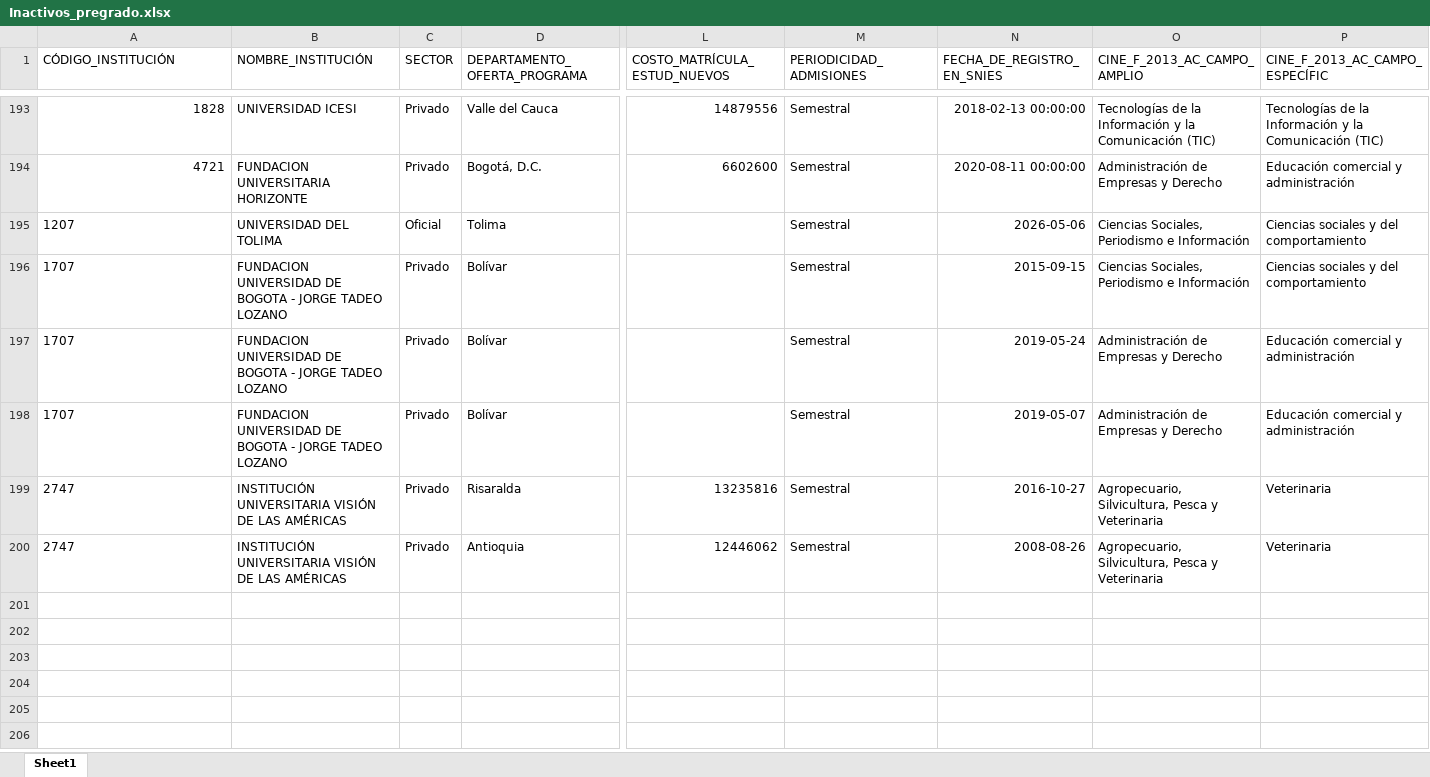
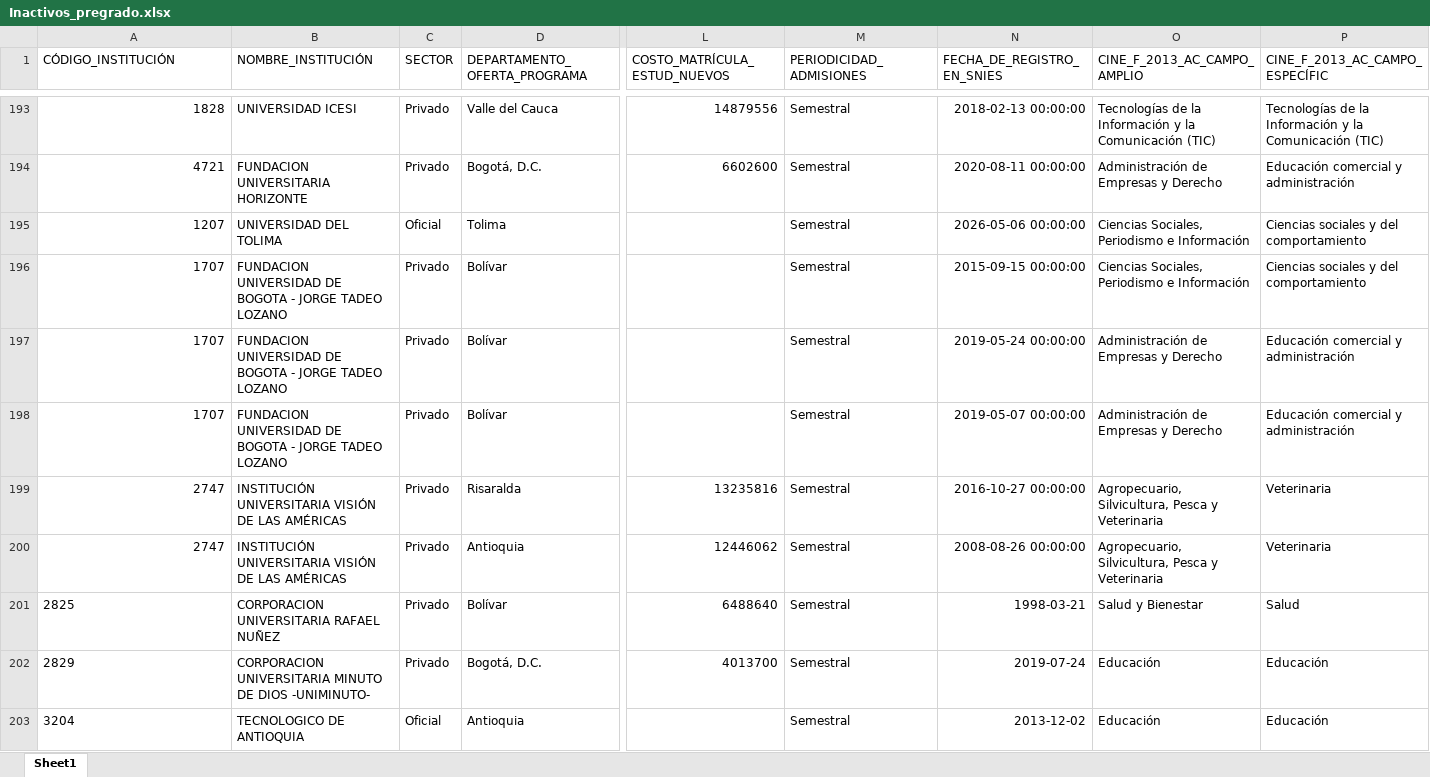
Before and after one commit to hasuarez32/snies-monitor-pbi, an Excel workbook: data/novedades/Inactivos_pregrado.xlsx, sheet Sheet1, drawn as a sheet; only a part is shown, gaps mark what is left out; values as stored, in another font and other column widths than the file's, no borders; rows hold the shown columns only; the diff names each change by its address in the sheet, - before the commit and + after, or states it on an @@ line.

```diff
--- a/data/novedades/Inactivos_pregrado.xlsx (sheet Sheet1)
+++ b/data/novedades/Inactivos_pregrado.xlsx (sheet Sheet1)
-A195:A200 alignment: left
+A195:A200 alignment: right
-N195 (FECHA_DE_REGISTRO_EN_SNIES): 2026-05-06
+N195 (FECHA_DE_REGISTRO_EN_SNIES): 2026-05-06 00:00:00
-N196 (FECHA_DE_REGISTRO_EN_SNIES): 2015-09-15
+N196 (FECHA_DE_REGISTRO_EN_SNIES): 2015-09-15 00:00:00
-N197 (FECHA_DE_REGISTRO_EN_SNIES): 2019-05-24
+N197 (FECHA_DE_REGISTRO_EN_SNIES): 2019-05-24 00:00:00
-N198 (FECHA_DE_REGISTRO_EN_SNIES): 2019-05-07
+N198 (FECHA_DE_REGISTRO_EN_SNIES): 2019-05-07 00:00:00
-N199 (FECHA_DE_REGISTRO_EN_SNIES): 2016-10-27
+N199 (FECHA_DE_REGISTRO_EN_SNIES): 2016-10-27 00:00:00
-N200 (FECHA_DE_REGISTRO_EN_SNIES): 2008-08-26
+N200 (FECHA_DE_REGISTRO_EN_SNIES): 2008-08-26 00:00:00
+row 201: 2825 | CORPORACION UNIVERSITARIA RAFAEL NUÑEZ | Privado | Bolívar | 6488640 | Semestral | 1998-03-21 | Salud y Bienestar | Salud
+row 202: 2829 | CORPORACION UNIVERSITARIA MINUTO DE DIOS -UNIMINUTO- | Privado | Bogotá, D.C. | 4013700 | Semestral | 2019-07-24 | Educación | Educación
+row 203: 3204 | TECNOLOGICO DE ANTIOQUIA | Oficial | Antioquia |  | Semestral | 2013-12-02 | Educación | Educación
```
Also changed, not shown: data/novedades/Modificados_pregrado.xlsx, data/novedades/Nuevos_pregrado.xlsx, 3 other files.
